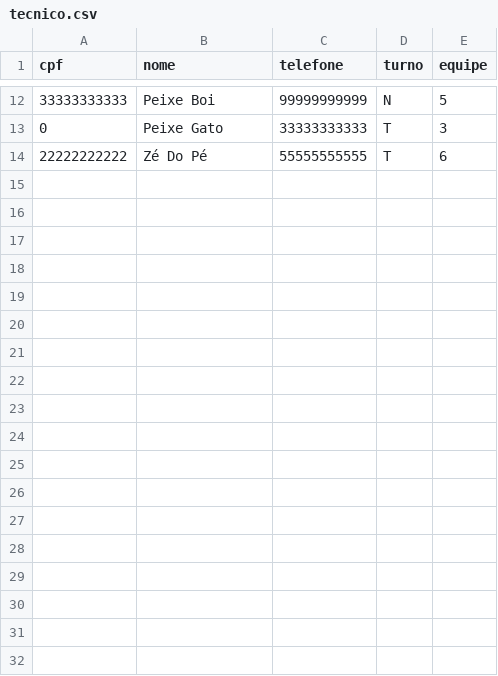
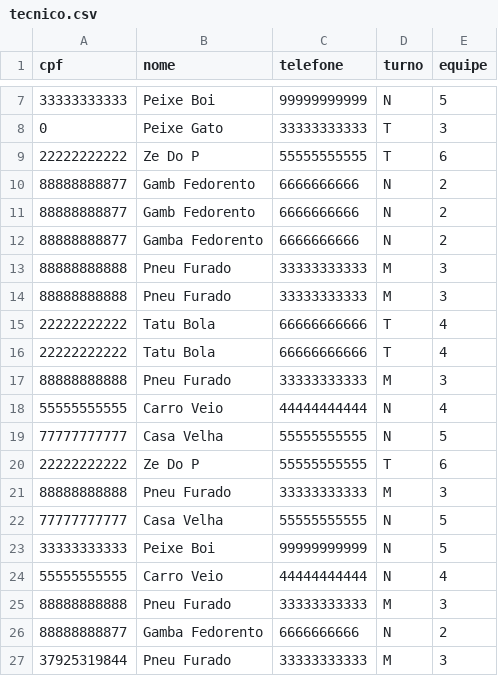
Before and after one commit to Axemay/Central_de_Ferramentaria, a CSV file: tecnico.csv, drawn as a sheet; only a part is shown, gaps mark what is left out; addresses are those after the commit; the diff covers the shown part only; the diff names each change by its address in the sheet, - before the commit and + after, or states it on an @@ line.

```diff
--- a/tecnico.csv
+++ b/tecnico.csv
-B9 (nome): Zé Do Pé
+B9 (nome): Ze Do P
+row 10: 88888888877 | Gamb Fedorento | 6666666666 | N | 2
+row 11: 88888888877 | Gamb Fedorento | 6666666666 | N | 2
+row 12: 88888888877 | Gamba Fedorento | 6666666666 | N | 2
+row 13: 88888888888 | Pneu Furado | 33333333333 | M | 3
+row 14: 88888888888 | Pneu Furado | 33333333333 | M | 3
+row 15: 22222222222 | Tatu Bola | 66666666666 | T | 4
+row 16: 22222222222 | Tatu Bola | 66666666666 | T | 4
+row 17: 88888888888 | Pneu Furado | 33333333333 | M | 3
+row 18: 55555555555 | Carro Veio | 44444444444 | N | 4
+row 19: 77777777777 | Casa Velha | 55555555555 | N | 5
+row 20: 22222222222 | Ze Do P | 55555555555 | T | 6
+row 21: 88888888888 | Pneu Furado | 33333333333 | M | 3
+row 22: 77777777777 | Casa Velha | 55555555555 | N | 5
+row 23: 33333333333 | Peixe Boi | 99999999999 | N | 5
+row 24: 55555555555 | Carro Veio | 44444444444 | N | 4
+row 25: 88888888888 | Pneu Furado | 33333333333 | M | 3
+row 26: 88888888877 | Gamba Fedorento | 6666666666 | N | 2
+row 27: 37925319844 | Pneu Furado | 33333333333 | M | 3
```
Also changed, not shown: 5 removed rows and 1 edited cell elsewhere in this file, ferramenta.csv, 19 other files.
